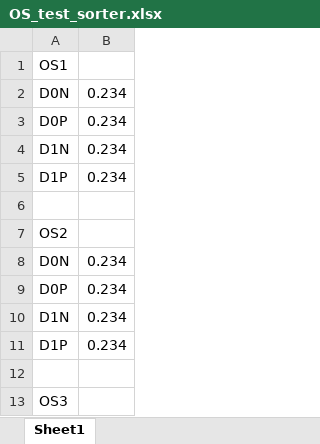
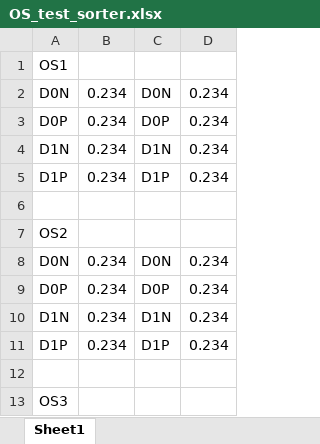
Before and after one commit to Rhodamine-Han/jmp-to-pandas, an Excel workbook: OS_test_sorter.xlsx, sheet Sheet1, drawn as a sheet; only a part is shown; values as stored, in another font and other column widths than the file's, no borders; the diff names each change by its address in the sheet, - before the commit and + after, or states it on an @@ line.

Commit message:
commiting for selecting data. incomplete version!

```diff
--- a/OS_test_sorter.xlsx (sheet Sheet1)
+++ b/OS_test_sorter.xlsx (sheet Sheet1)
+column C, rows 2-11: D0N | D0P | D1N | D1P |  |  | D0N | D0P | D1N | D1P
+column D, rows 2-11: 0.234 | 0.234 | 0.234 | 0.234 |  |  | 0.234 | 0.234 | 0.234 | 0.234
```
Also changed, not shown: 1 other file.
